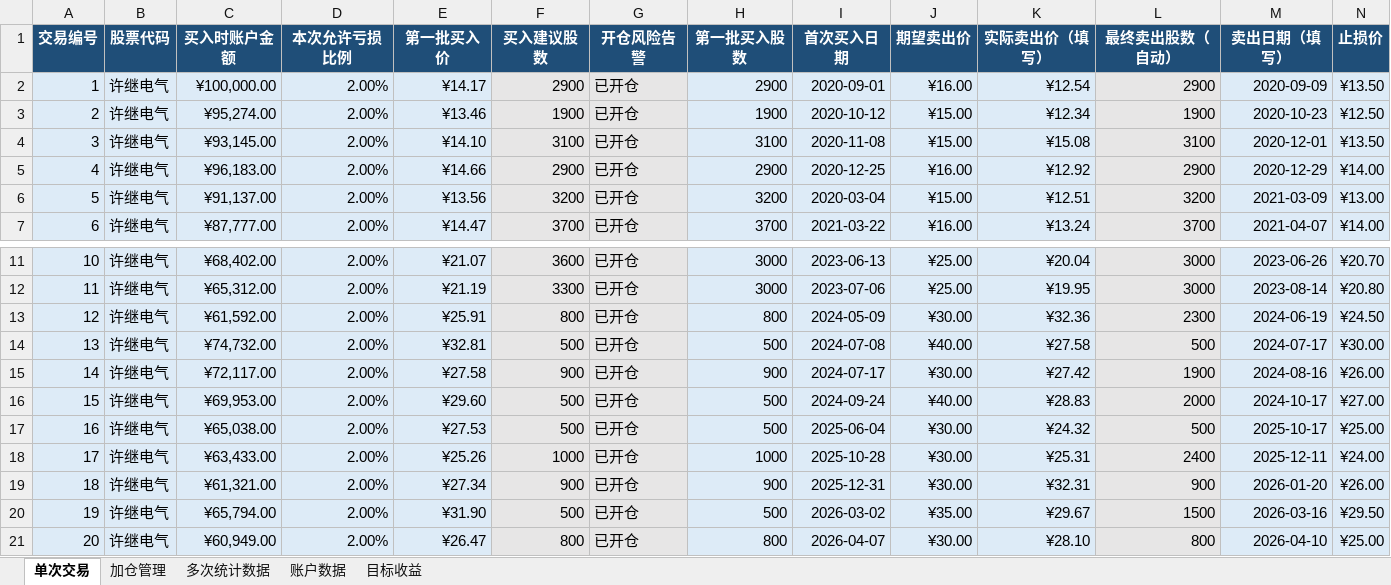
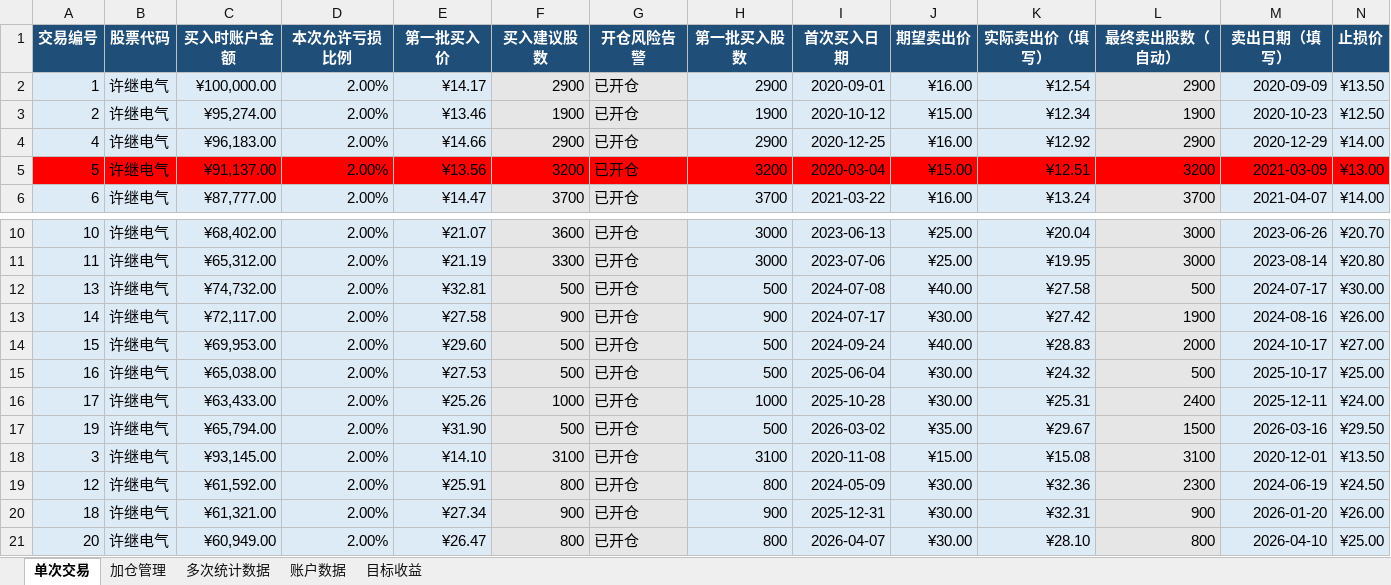
Before and after one commit to yooner/learn_socks, an Excel workbook: 不要被平仓.xlsx, sheet 单次交易, drawn as a sheet; only a part is shown, gaps mark what is left out; values as stored, in another font and other column widths than the file's, no borders; conditional formats and table styles not drawn; addresses are those after the commit; the diff covers the shown part only; the diff names each change by its address in the sheet, - before the commit and + after, or states it on an @@ line.

```diff
--- a/不要被平仓.xlsx (sheet 单次交易)
+++ b/不要被平仓.xlsx (sheet 单次交易)
-A5:E5 fill: #DDEBF7
+A5:E5 fill: #FF0000
-F5:G5 fill: #E7E6E6
+F5:G5 fill: #FF0000
-H5:K5 fill: #DDEBF7
+H5:K5 fill: #FF0000
-L5 fill: #E7E6E6
+L5 fill: #FF0000
-M5:N5 fill: #DDEBF7
+M5:N5 fill: #FF0000
@@ row 20 moved to row 17: 19 @@
@@ row 4 moved to row 18: 3 @@
@@ row 13 moved to row 19: 12 @@
```
Also changed, not shown: cell formats elsewhere in this sheet, sheet 多次统计数据, formulas that keep their value, 全仓止损，止损，止损_因为不止损账户归0.xlsx.
